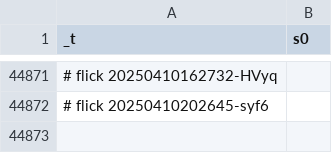
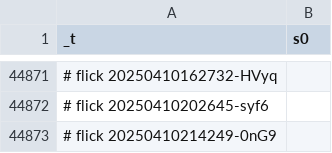
Before and after one commit to abikesa/hologram, a CSV file: kitabo/ensi/testbin/test3/assets/csv/esrd_s0_overall.csv, drawn as a sheet; only a part is shown, gaps mark what is left out; the diff names each change by its address in the sheet, - before the commit and + after, or states it on an @@ line.

Commit message:
kitabo/ensi/testbin/test3/assets/csv/esrd_s0_overall.csv

```diff
--- a/kitabo/ensi/testbin/test3/assets/csv/esrd_s0_overall.csv
+++ b/kitabo/ensi/testbin/test3/assets/csv/esrd_s0_overall.csv
+row 44873: # flick 20250410214249-0nG9
```
